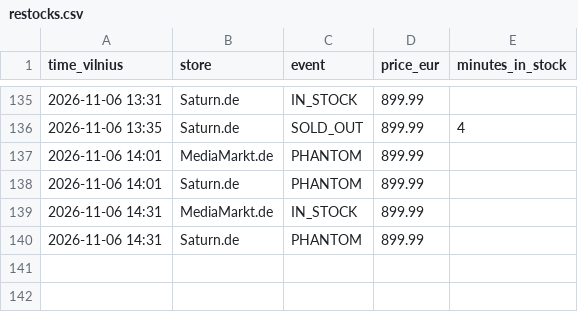
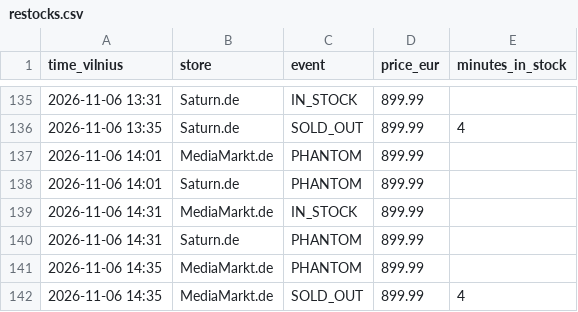
Before and after one commit to edvinasandr/ps5-checker, a CSV file: restocks.csv, drawn as a sheet; only a part is shown, gaps mark what is left out; the diff names each change by its address in the sheet, - before the commit and + after, or states it on an @@ line.

```diff
--- a/restocks.csv
+++ b/restocks.csv
+row 141: 2026-11-06 14:35 | MediaMarkt.de | PHANTOM | 899.99
+row 142: 2026-11-06 14:35 | MediaMarkt.de | SOLD_OUT | 899.99 | 4
```
